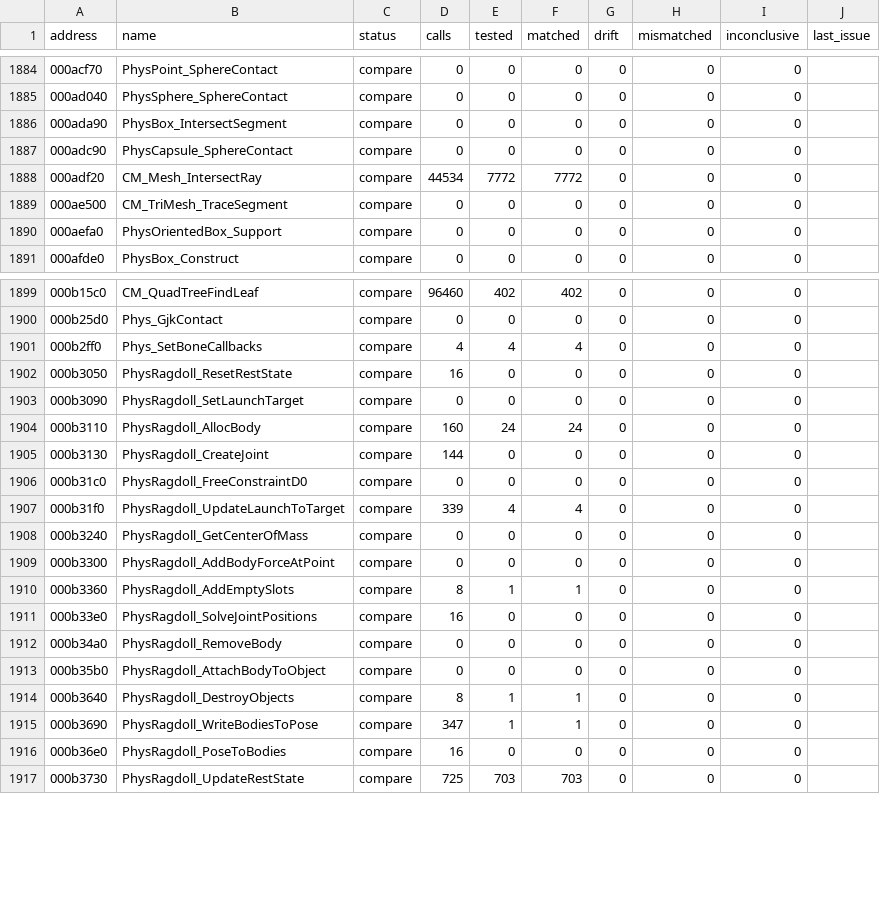
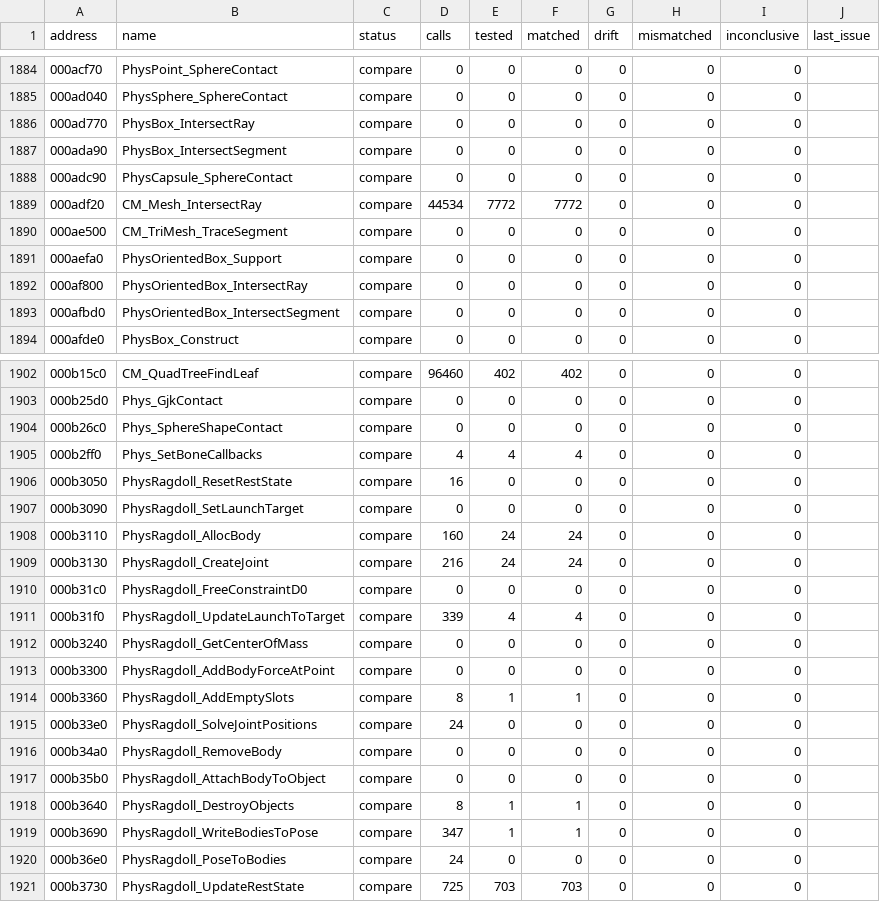
Before and after one commit to SmokeDoggy044/CoD2-BRO-Native-Loader, a CSV file: tools/data/functions.csv, drawn as a sheet; only a part is shown, gaps mark what is left out.

```diff
--- a/tools/data/functions.csv
+++ b/tools/data/functions.csv
@@ -1885,2 +1885,3 @@ address,name,status,calls,tested,matched,drift,mismatched,inconclusive,last_issu
 000ad040,PhysSphere_SphereContact,compare,0,0,0,0,0,0,""
+000ad770,PhysBox_IntersectRay,compare,0,0,0,0,0,0,""
 000ada90,PhysBox_IntersectSegment,compare,0,0,0,0,0,0,""
@@ -1890,2 +1891,4 @@ address,name,status,calls,tested,matched,drift,mismatched,inconclusive,last_issu
 000aefa0,PhysOrientedBox_Support,compare,0,0,0,0,0,0,""
+000af800,PhysOrientedBox_IntersectRay,compare,0,0,0,0,0,0,""
+000afbd0,PhysOrientedBox_IntersectSegment,compare,0,0,0,0,0,0,""
 000afde0,PhysBox_Construct,compare,0,0,0,0,0,0,""
@@ -1900,2 +1903,3 @@ address,name,status,calls,tested,matched,drift,mismatched,inconclusive,last_issu
 000b25d0,Phys_GjkContact,compare,0,0,0,0,0,0,""
+000b26c0,Phys_SphereShapeContact,compare,0,0,0,0,0,0,""
 000b2ff0,Phys_SetBoneCallbacks,compare,4,4,4,0,0,0,""
@@ -1904,3 +1908,3 @@ address,name,status,calls,tested,matched,drift,mismatched,inconclusive,last_issu
 000b3110,PhysRagdoll_AllocBody,compare,160,24,24,0,0,0,""
-000b3130,PhysRagdoll_CreateJoint,compare,144,0,0,0,0,0,""
+000b3130,PhysRagdoll_CreateJoint,compare,216,24,24,0,0,0,""
 000b31c0,PhysRagdoll_FreeConstraintD0,compare,0,0,0,0,0,0,""
@@ -1910,3 +1914,3 @@ address,name,status,calls,tested,matched,drift,mismatched,inconclusive,last_issu
 000b3360,PhysRagdoll_AddEmptySlots,compare,8,1,1,0,0,0,""
-000b33e0,PhysRagdoll_SolveJointPositions,compare,16,0,0,0,0,0,""
+000b33e0,PhysRagdoll_SolveJointPositions,compare,24,0,0,0,0,0,""
 000b34a0,PhysRagdoll_RemoveBody,compare,0,0,0,0,0,0,""
@@ -1915,3 +1919,3 @@ address,name,status,calls,tested,matched,drift,mismatched,inconclusive,last_issu
 000b3690,PhysRagdoll_WriteBodiesToPose,compare,347,1,1,0,0,0,""
-000b36e0,PhysRagdoll_PoseToBodies,compare,16,0,0,0,0,0,""
+000b36e0,PhysRagdoll_PoseToBodies,compare,24,0,0,0,0,0,""
 000b3730,PhysRagdoll_UpdateRestState,compare,725,703,703,0,0,0,""
```
Also changed, not shown: docs/game_classes.csv, tools/data/offline.csv, 4 other files.
